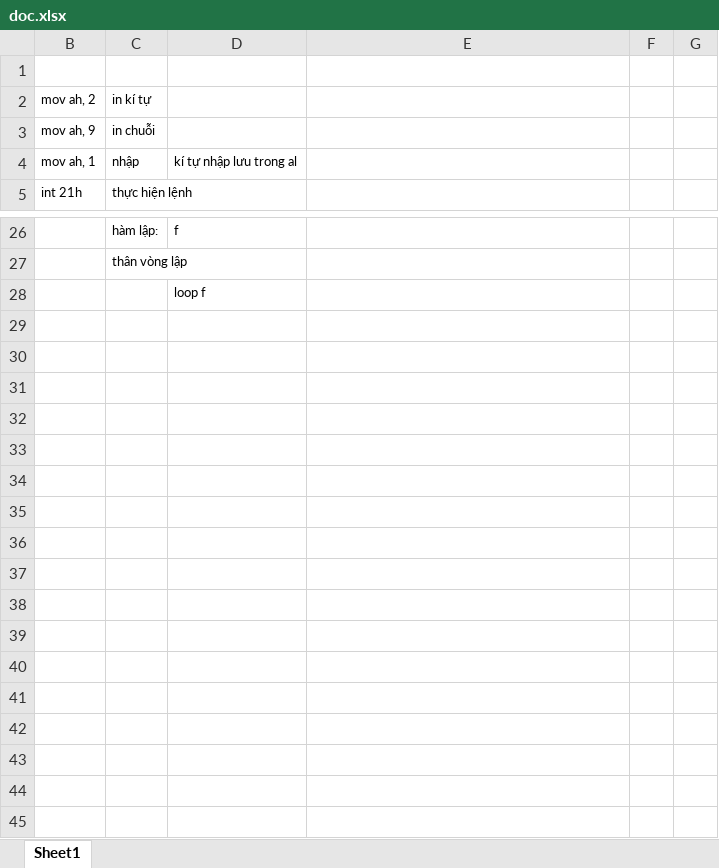
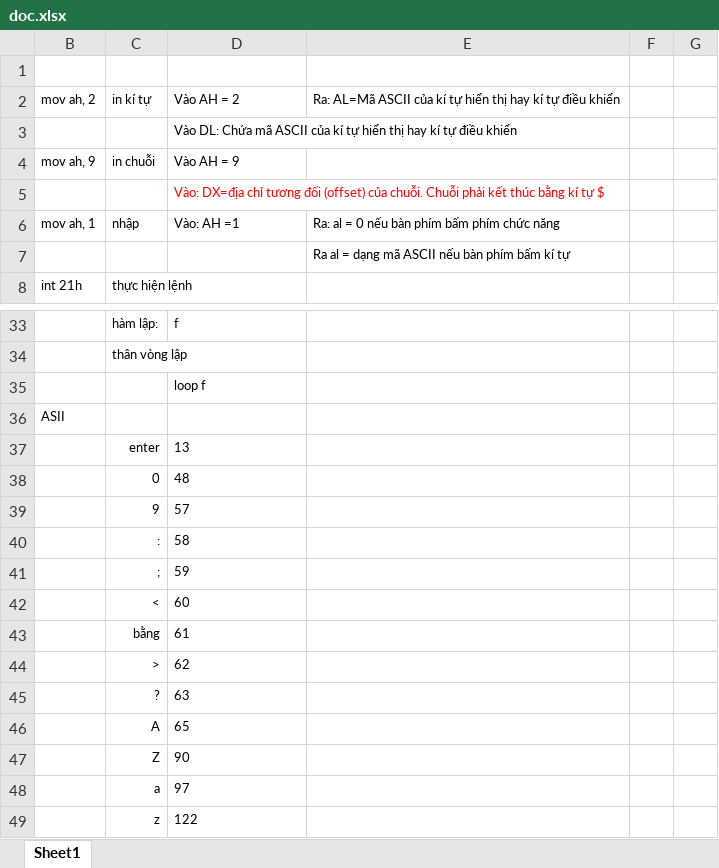
Before and after one commit to Youknow2509/asm, an Excel workbook: doc.xlsx, sheet Sheet1, drawn as a sheet; only a part is shown, gaps mark what is left out; values as stored, in another font and other column widths than the file's, no borders; charts and pictures not drawn; addresses are those after the commit; the diff covers the shown part only; the diff names each change by its address in the sheet, - before the commit and + after, or states it on an @@ line.

```diff
--- a/doc.xlsx (sheet Sheet1)
+++ b/doc.xlsx (sheet Sheet1)
-D2: (empty)
+D2: Vào AH = 2
-E2: (empty)
+E2: Ra: AL=Mã ASCII của kí tự hiển thị hay kí tự điều khiển
+row 3:  |  | Vào DL: Chứa mã ASCII của kí tự hiển thị hay kí tự điều khiển
-D4: (empty)
+D4: Vào AH = 9
+row 5:  |  | Vào: DX=địa chỉ tương đối (offset) của chuỗi. Chuỗi phải kết thúc bằng kí tự $
-D6: kí tự nhập lưu trong al
+D6: Vào: AH =1
-E6: (empty)
+E6: Ra: al = 0 nếu bàn phím bấm phím chức năng
+row 7:  |  |  | Ra al = dạng mã ASCII nếu bàn phím bấm kí tự
+row 36: ASII
+row 37:  | enter | 13
+row 38:  | 0 | 48
+row 39:  | 9 | 57
+row 40:  | : | 58
+row 41:  | ; | 59
+row 42:  | < | 60
+row 43:  | bằng | 61
+row 44:  | > | 62
+row 45:  | ? | 63
+row 46:  | A | 65
+row 47:  | Z | 90
+row 48:  | a | 97
+row 49:  | z | 122
```
Also changed, not shown: 4 added rows elsewhere in this sheet, charts or pictures, 6 other files.
